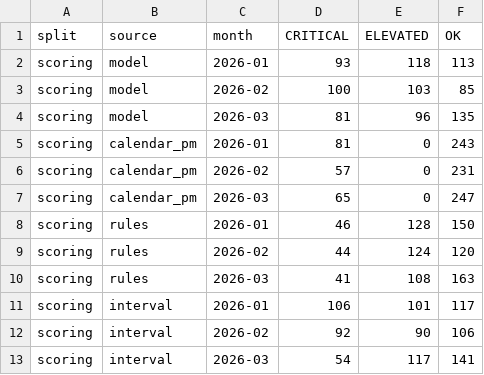
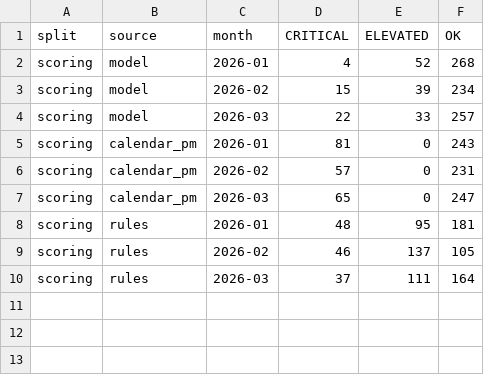
Before and after one commit to brimsystems/mfg-data-engineering, a CSV file: oee_downtime/ml/models/tier_days_scoring.csv, drawn as a sheet.

```diff
--- a/oee_downtime/ml/models/tier_days_scoring.csv
+++ b/oee_downtime/ml/models/tier_days_scoring.csv
@@ -1,5 +1,5 @@
 split,source,month,CRITICAL,ELEVATED,OK
-scoring,model,2026-01,93,118,113
-scoring,model,2026-02,100,103,85
-scoring,model,2026-03,81,96,135
+scoring,model,2026-01,4,52,268
+scoring,model,2026-02,15,39,234
+scoring,model,2026-03,22,33,257
 scoring,calendar_pm,2026-01,81,0,243
@@ -7,7 +7,4 @@ scoring,calendar_pm,2026-02,57,0,231
 scoring,calendar_pm,2026-03,65,0,247
-scoring,rules,2026-01,46,128,150
-scoring,rules,2026-02,44,124,120
-scoring,rules,2026-03,41,108,163
-scoring,interval,2026-01,106,101,117
-scoring,interval,2026-02,92,90,106
-scoring,interval,2026-03,54,117,141
+scoring,rules,2026-01,48,95,181
+scoring,rules,2026-02,46,137,105
+scoring,rules,2026-03,37,111,164
```
Also changed, not shown: oee_downtime/ml/models/evaluation_tiers_test.csv, oee_downtime/ml/models/evaluation_windows_scoring.csv, 25 other files.
